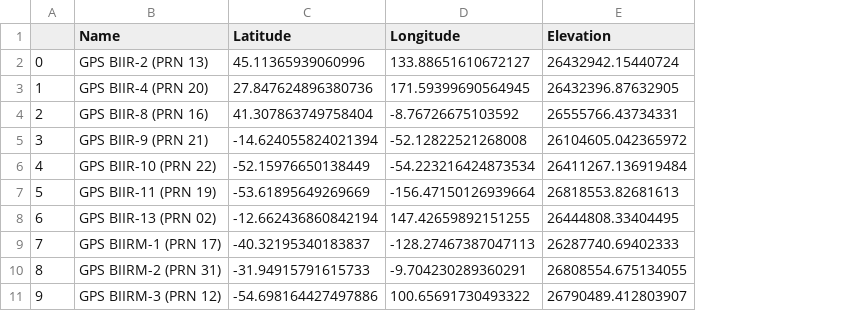
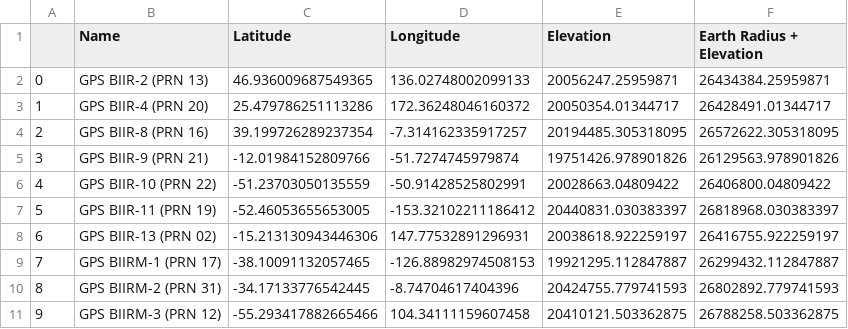
Before and after one commit to atqlong/sat-map, a CSV file: data/GPS 06-08-2021.csv, drawn as a sheet; only a part is shown; the diff covers the shown part only; the diff names each change by its address in the sheet, - before the commit and + after, or states it on an @@ line.

```diff
--- a/data/GPS 06-08-2021.csv
+++ b/data/GPS 06-08-2021.csv
+column F (Earth Radius + Elevation), rows 2-11: 26434384.25959871 | 26428491.01344717 | 26572622.305318095 | 26129563.978901826 | 26406800.04809422 | 26818968.030383397 | 26416755.922259197 | 26299432.112847887 | 26802892.779741593 | 26788258.503362875
-C2 (Latitude): 45.11365939060996
+C2 (Latitude): 46.936009687549365
-D2 (Longitude): 133.88651610672127
+D2 (Longitude): 136.02748002099133
-E2 (Elevation): 26432942.15440724
+E2 (Elevation): 20056247.25959871
-C3 (Latitude): 27.847624896380736
+C3 (Latitude): 25.479786251113286
-D3 (Longitude): 171.59399690564945
+D3 (Longitude): 172.36248046160372
-E3 (Elevation): 26432396.87632905
+E3 (Elevation): 20050354.01344717
-C4 (Latitude): 41.307863749758404
+C4 (Latitude): 39.199726289237354
-D4 (Longitude): -8.76726675103592
+D4 (Longitude): -7.314162335917257
-E4 (Elevation): 26555766.43734331
+E4 (Elevation): 20194485.305318095
-C5 (Latitude): -14.624055824021394
+C5 (Latitude): -12.01984152809766
-D5 (Longitude): -52.12822521268008
+D5 (Longitude): -51.7274745979874
-E5 (Elevation): 26104605.042365972
+E5 (Elevation): 19751426.978901826
-C6 (Latitude): -52.15976650138449
+C6 (Latitude): -51.23703050135559
-D6 (Longitude): -54.223216424873534
+D6 (Longitude): -50.91428525802991
-E6 (Elevation): 26411267.136919484
+E6 (Elevation): 20028663.04809422
-C7 (Latitude): -53.61895649269669
+C7 (Latitude): -52.46053655653005
-D7 (Longitude): -156.47150126939664
+D7 (Longitude): -153.32102211186412
-E7 (Elevation): 26818553.82681613
+E7 (Elevation): 20440831.030383397
-C8 (Latitude): -12.662436860842194
+C8 (Latitude): -15.213130943446306
-D8 (Longitude): 147.42659892151255
+D8 (Longitude): 147.77532891296931
-E8 (Elevation): 26444808.33404495
+E8 (Elevation): 20038618.922259197
-C9 (Latitude): -40.32195340183837
+C9 (Latitude): -38.10091132057465
-D9 (Longitude): -128.27467387047113
+D9 (Longitude): -126.88982974508153
-E9 (Elevation): 26287740.69402333
+E9 (Elevation): 19921295.112847887
-C10 (Latitude): -31.94915791615733
+C10 (Latitude): -34.17133776542445
-D10 (Longitude): -9.704230289360291
+D10 (Longitude): -8.74704617404396
-E10 (Elevation): 26808554.675134055
+E10 (Elevation): 20424755.779741593
-C11 (Latitude): -54.698164427497886
+C11 (Latitude): -55.293417882665466
-D11 (Longitude): 100.65691730493322
+D11 (Longitude): 104.34111159607458
-E11 (Elevation): 26790489.412803907
+E11 (Elevation): 20410121.503362875
```
Also changed, not shown: 60 edited cells elsewhere in this file, data/Galileo 06-08-2021.csv, data/OneWeb 06-08-2021.csv, 31 other files.
